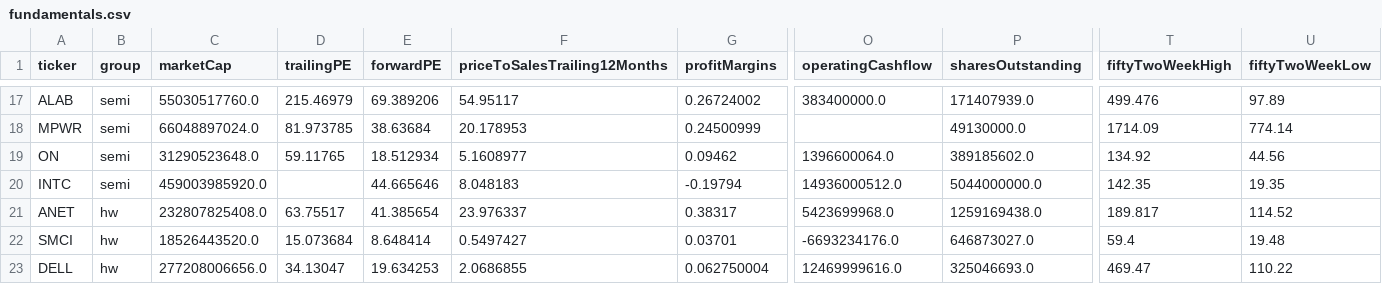
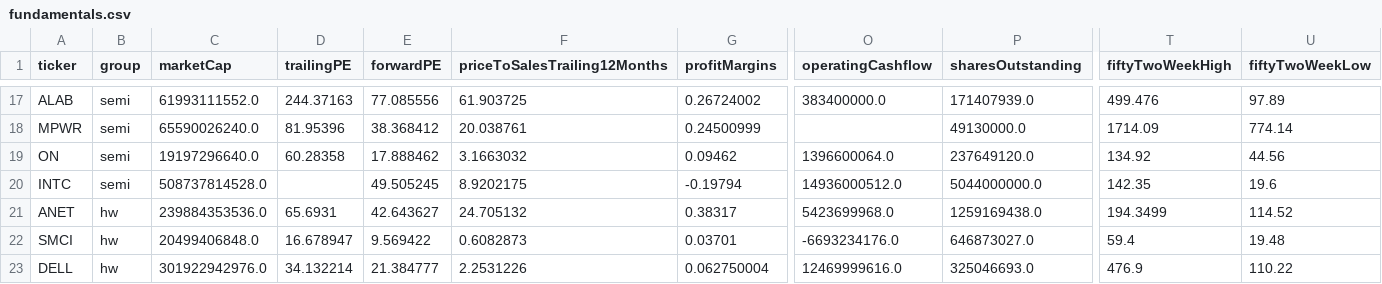
Before and after one commit to huczchen-max/vbt-data, a CSV file: data/fundamentals.csv, drawn as a sheet; only a part is shown, gaps mark what is left out; the diff covers the shown part only; the diff names each change by its address in the sheet, - before the commit and + after, or states it on an @@ line.

```diff
--- a/data/fundamentals.csv
+++ b/data/fundamentals.csv
-C17 (marketCap): 55030517760.0
+C17 (marketCap): 61993111552.0
-D17 (trailingPE): 215.46979
+D17 (trailingPE): 244.37163
-E17 (forwardPE): 69.389206
+E17 (forwardPE): 77.085556
-F17 (priceToSalesTrailing12Months): 54.95117
+F17 (priceToSalesTrailing12Months): 61.903725
-C18 (marketCap): 66048897024.0
+C18 (marketCap): 65590026240.0
-D18 (trailingPE): 81.973785
+D18 (trailingPE): 81.95396
-E18 (forwardPE): 38.63684
+E18 (forwardPE): 38.368412
-F18 (priceToSalesTrailing12Months): 20.178953
+F18 (priceToSalesTrailing12Months): 20.038761
-C19 (marketCap): 31290523648.0
+C19 (marketCap): 19197296640.0
-D19 (trailingPE): 59.11765
+D19 (trailingPE): 60.28358
-E19 (forwardPE): 18.512934
+E19 (forwardPE): 17.888462
-F19 (priceToSalesTrailing12Months): 5.1608977
+F19 (priceToSalesTrailing12Months): 3.1663032
-P19 (sharesOutstanding): 389185602.0
+P19 (sharesOutstanding): 237649120.0
-C20 (marketCap): 459003985920.0
+C20 (marketCap): 508737814528.0
-E20 (forwardPE): 44.665646
+E20 (forwardPE): 49.505245
-F20 (priceToSalesTrailing12Months): 8.048183
+F20 (priceToSalesTrailing12Months): 8.9202175
-U20 (fiftyTwoWeekLow): 19.35
+U20 (fiftyTwoWeekLow): 19.6
-C21 (marketCap): 232807825408.0
+C21 (marketCap): 239884353536.0
-D21 (trailingPE): 63.75517
+D21 (trailingPE): 65.6931
-E21 (forwardPE): 41.385654
+E21 (forwardPE): 42.643627
-F21 (priceToSalesTrailing12Months): 23.976337
+F21 (priceToSalesTrailing12Months): 24.705132
-T21 (fiftyTwoWeekHigh): 189.817
+T21 (fiftyTwoWeekHigh): 194.3499
-C22 (marketCap): 18526443520.0
+C22 (marketCap): 20499406848.0
-D22 (trailingPE): 15.073684
+D22 (trailingPE): 16.678947
-E22 (forwardPE): 8.648414
+E22 (forwardPE): 9.569422
-F22 (priceToSalesTrailing12Months): 0.5497427
+F22 (priceToSalesTrailing12Months): 0.6082873
-C23 (marketCap): 277208006656.0
+C23 (marketCap): 301922942976.0
-D23 (trailingPE): 34.13047
+D23 (trailingPE): 34.132214
-E23 (forwardPE): 19.634253
+E23 (forwardPE): 21.384777
-F23 (priceToSalesTrailing12Months): 2.0686855
+F23 (priceToSalesTrailing12Months): 2.2531226
-T23 (fiftyTwoWeekHigh): 469.47
+T23 (fiftyTwoWeekHigh): 476.9
```
Also changed, not shown: 162 edited cells elsewhere in this file, 4 other files.
